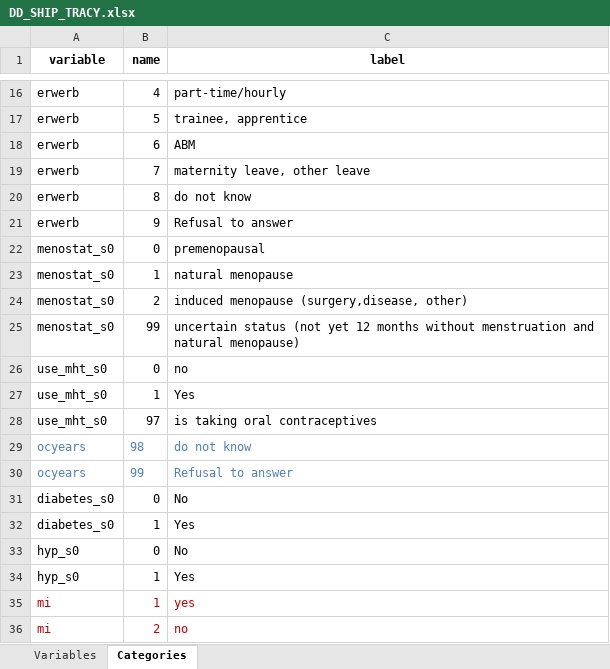
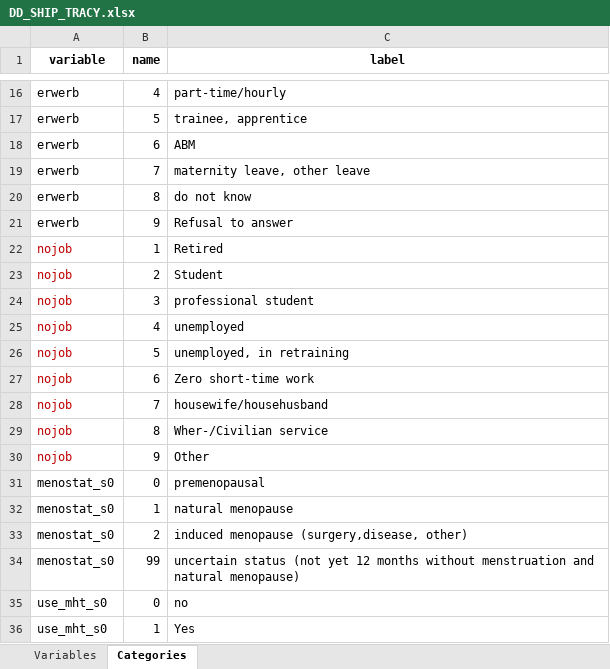
Before and after one commit to nfdi4health/use-cases-harmonisation, an Excel workbook: analyst/Tracy/rmonize/data_dictionary/DD_SHIP_TRACY.xlsx, sheet Categories, drawn as a sheet; only a part is shown, gaps mark what is left out; the shorter side is filled out with more unchanged rows; values as stored, in another font and other column widths than the file's, no borders; the diff names each change by its address in the sheet, - before the commit and + after, or states it on an @@ line.

```diff
--- a/analyst/Tracy/rmonize/data_dictionary/DD_SHIP_TRACY.xlsx (sheet Categories)
+++ b/analyst/Tracy/rmonize/data_dictionary/DD_SHIP_TRACY.xlsx (sheet Categories)
+row 22: nojob | 1 | Retired
+row 23: nojob | 2 | Student
+row 24: nojob | 3 | professional student
+row 25: nojob | 4 | unemployed
+row 26: nojob | 5 | unemployed, in retraining
+row 27: nojob | 6 | Zero short-time work
+row 28: nojob | 7 | housewife/househusband
+row 29: nojob | 8 | Wher-/Civilian service
+row 30: nojob | 9 | Other
```
Also changed, not shown: sheet Variables, analyst/Tracy/rmonize/data_proc_elem/DPE_SHIP_TRACY.xlsx, 4 other files.
